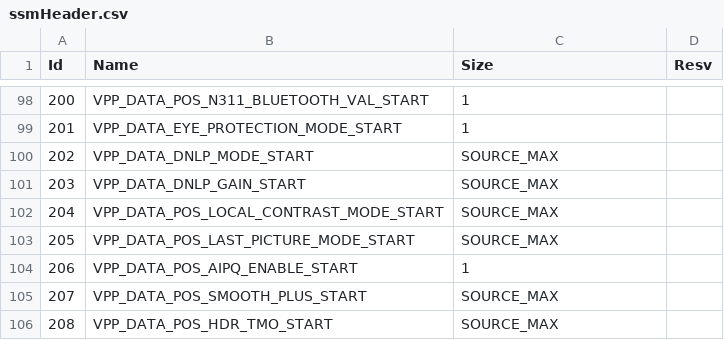
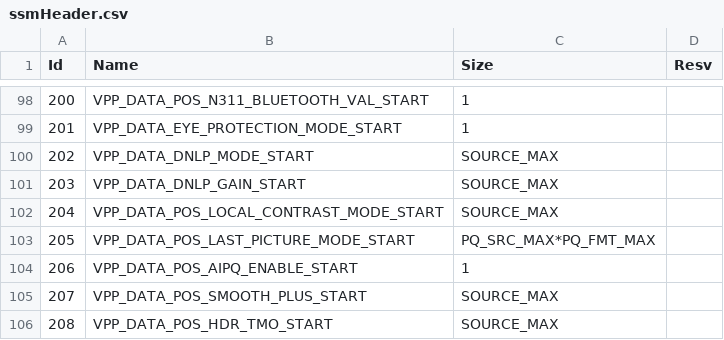
Before and after one commit to khadas/vendor-aml-pqserver, a CSV file: libpq/ssmHeader.csv, drawn as a sheet; only a part is shown, gaps mark what is left out.

```diff
--- a/libpq/ssmHeader.csv
+++ b/libpq/ssmHeader.csv
@@ -102,3 +102,3 @@ Id,Name,Size,Resv
 204,VPP_DATA_POS_LOCAL_CONTRAST_MODE_START,SOURCE_MAX,
-205,VPP_DATA_POS_LAST_PICTURE_MODE_START,SOURCE_MAX,
+205,VPP_DATA_POS_LAST_PICTURE_MODE_START,PQ_SRC_MAX*PQ_FMT_MAX,
 206,VPP_DATA_POS_AIPQ_ENABLE_START,1,
```
Also changed, not shown: 3 other files.
